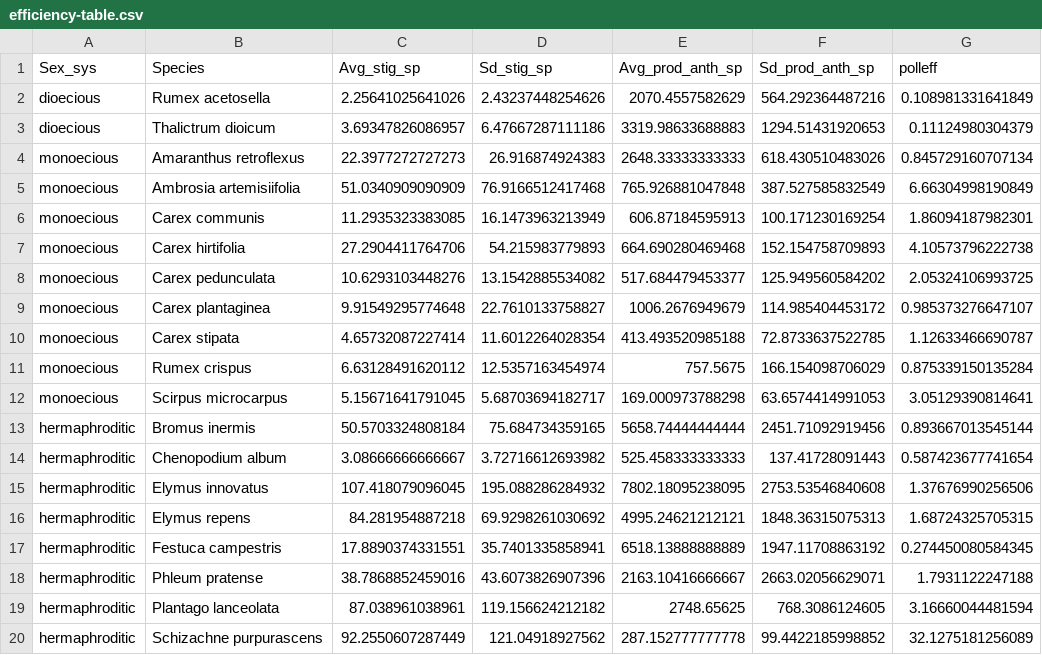
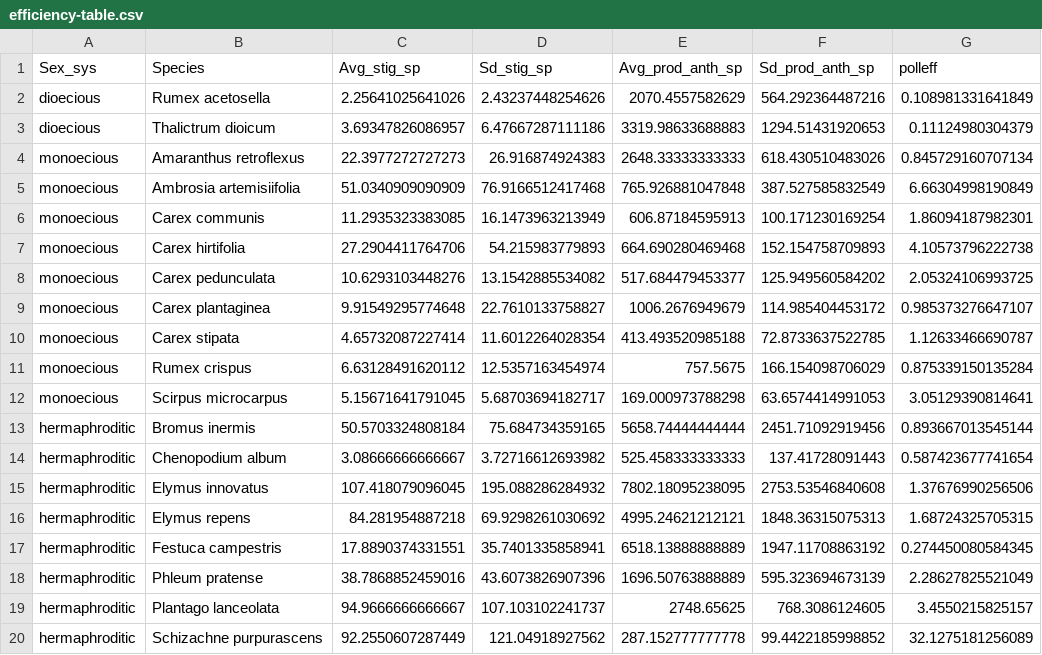
Before and after one commit to claireasmith/masters-thesis, a CSV file: processed-data/efficiency-table.csv, drawn as a sheet.

Commit message:
add labelled efficiency plot for reference

```diff
--- a/processed-data/efficiency-table.csv
+++ b/processed-data/efficiency-table.csv
@@ -17,4 +17,4 @@
 "hermaphroditic","Festuca campestris",17.8890374331551,35.7401335858941,6518.13888888889,1947.11708863192,0.274450080584345
-"hermaphroditic","Phleum pratense",38.7868852459016,43.6073826907396,2163.10416666667,2663.02056629071,1.7931122247188
-"hermaphroditic","Plantago lanceolata",87.038961038961,119.156624212182,2748.65625,768.3086124605,3.16660044481594
+"hermaphroditic","Phleum pratense",38.7868852459016,43.6073826907396,1696.50763888889,595.323694673139,2.28627825521049
+"hermaphroditic","Plantago lanceolata",94.9666666666667,107.103102241737,2748.65625,768.3086124605,3.4550215825157
 "hermaphroditic","Schizachne purpurascens",92.2550607287449,121.04918927562,287.152777777778,99.4422185998852,32.1275181256089
```
Also changed, not shown: 3 other files.
